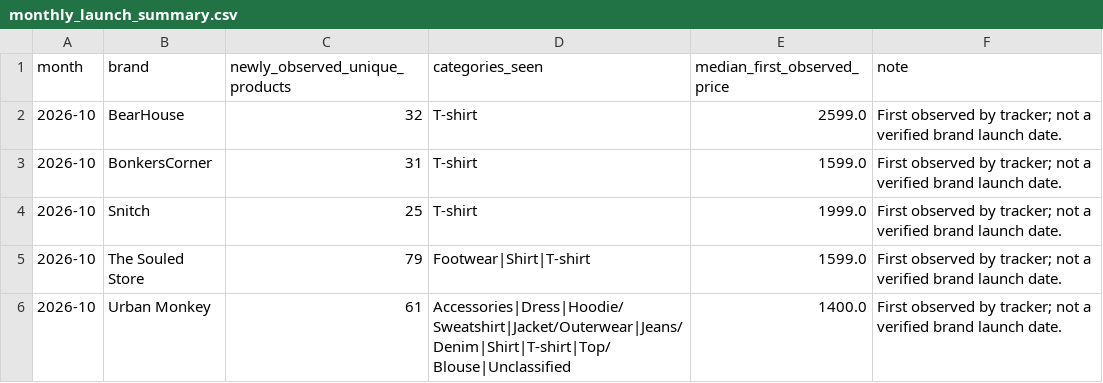
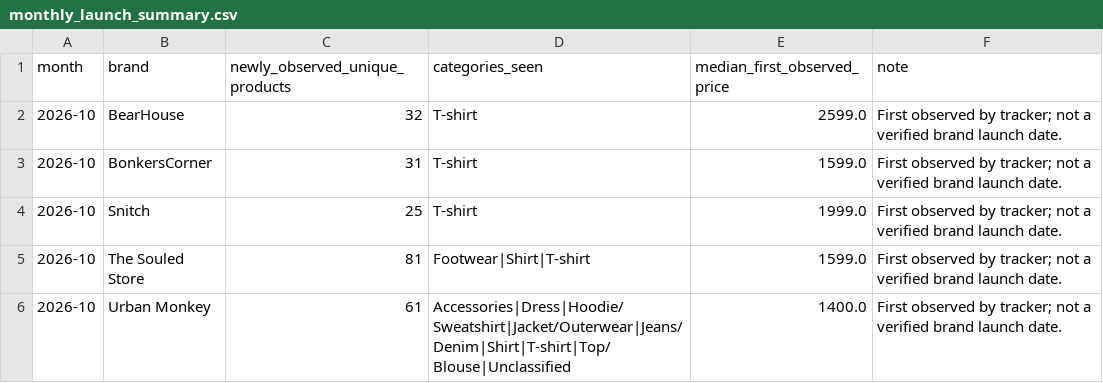
Before and after one commit to ChiranjibiR/AnimeSansar, a CSV file: reports/monthly_launch_summary.csv, drawn as a sheet.

```diff
--- a/reports/monthly_launch_summary.csv
+++ b/reports/monthly_launch_summary.csv
@@ -4,3 +4,3 @@ month,brand,newly_observed_unique_products,categories_seen,median_first_observed
 2026-10,Snitch,25,T-shirt,1999.0,First observed by tracker; not a verified brand launch date.
-2026-10,The Souled Store,79,Footwear|Shirt|T-shirt,1599.0,First observed by tracker; not a verified brand launch date.
+2026-10,The Souled Store,81,Footwear|Shirt|T-shirt,1599.0,First observed by tracker; not a verified brand launch date.
 2026-10,Urban Monkey,61,Accessories|Dress|Hoodie/Sweatshirt|Jacket/Outerwear|Jeans/Denim|Shirt|T-shirt|Top/Blouse|Unclassified,1400.0,First observed by tracker; not a verified brand launch date.
```
Also changed, not shown: data/daily/2026-10-18.csv, data/product_history.csv, 7 other files.
